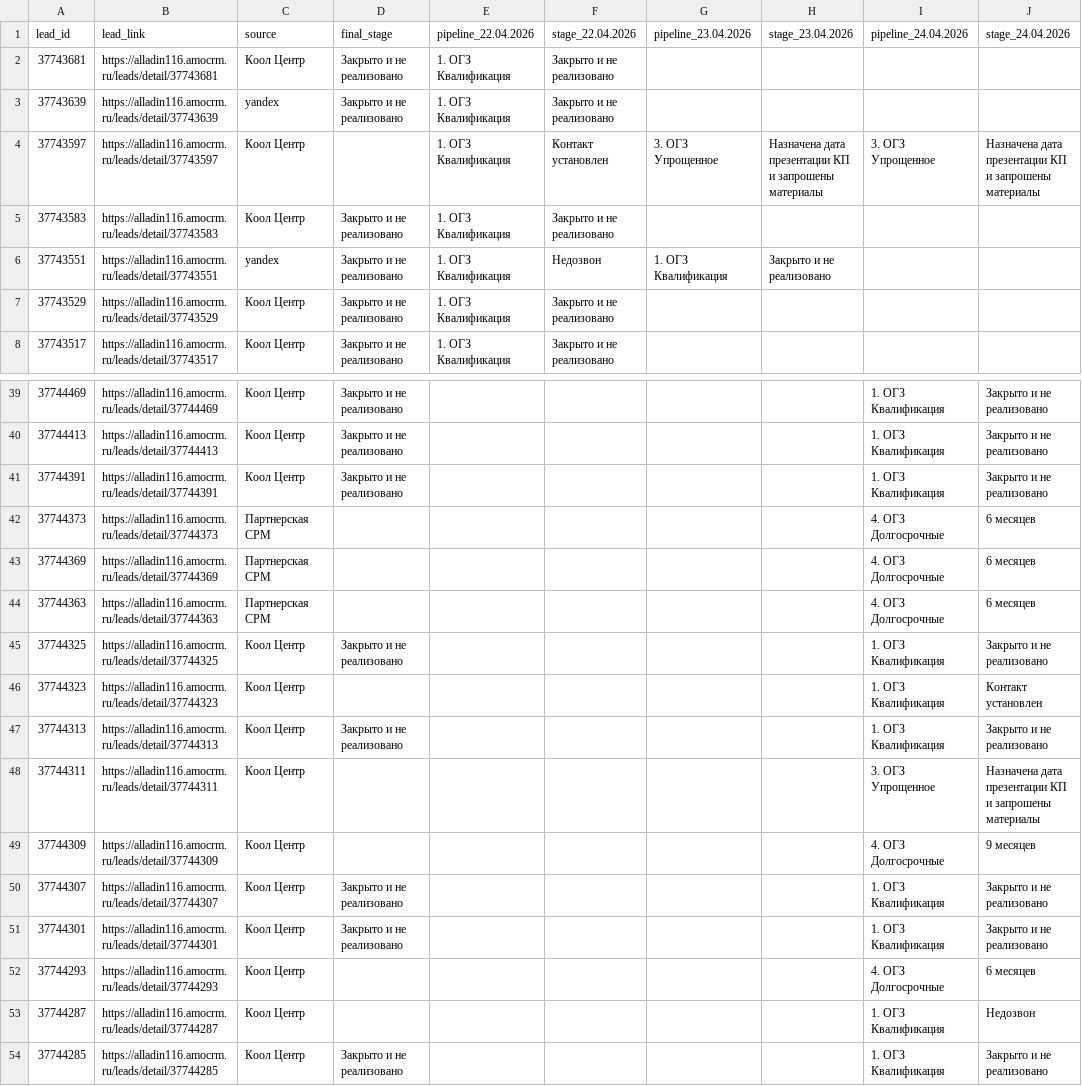
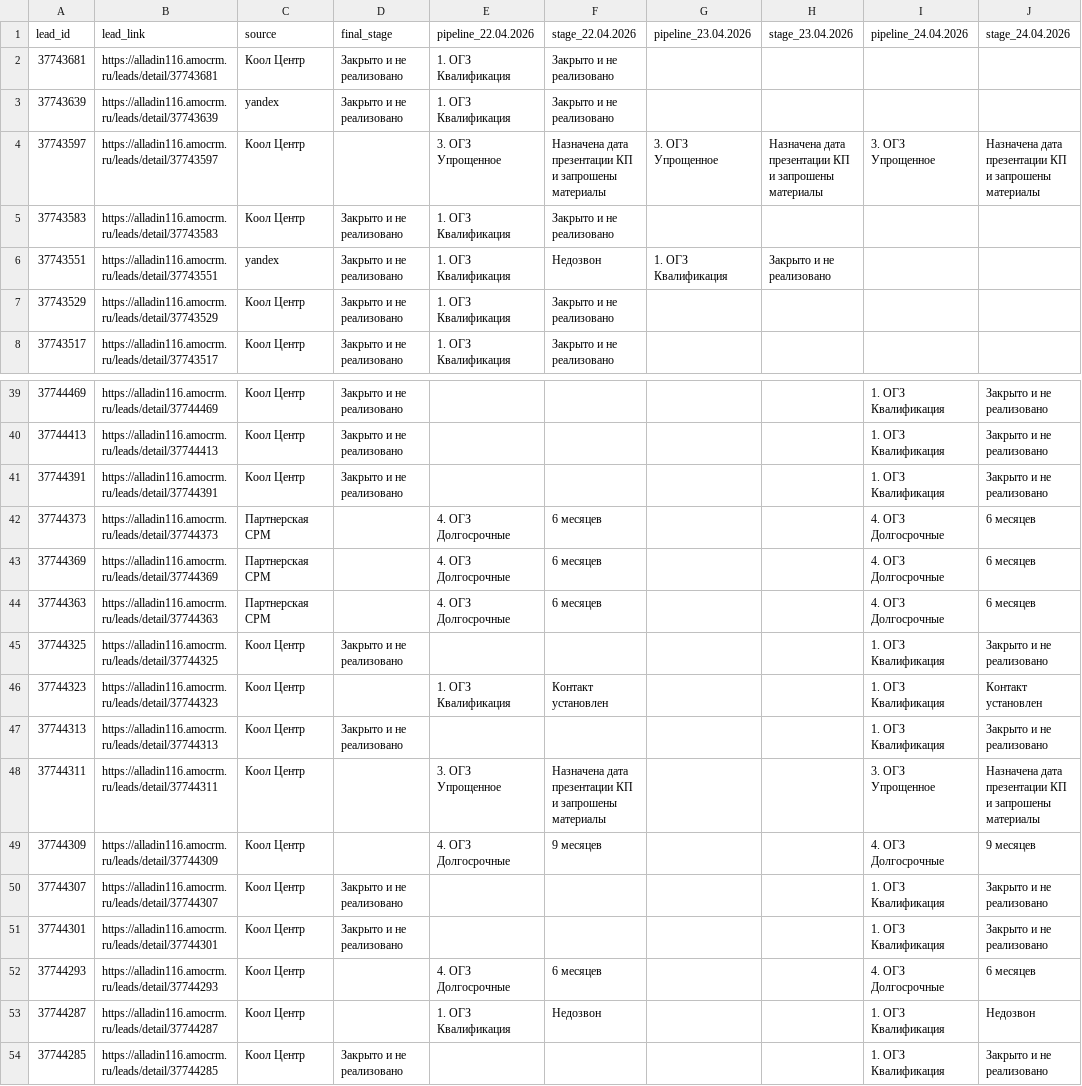
Before and after one commit to sovarovskiy/okk_orientir, a CSV file: conversia_tracking_ogz.csv, drawn as a sheet; only a part is shown, gaps mark what is left out; the diff covers the shown part only.

```diff
--- a/conversia_tracking_ogz.csv
+++ b/conversia_tracking_ogz.csv
@@ -3,3 +3,3 @@ lead_id;lead_link;source;final_stage;pipeline_22.04.2026;stage_22.04.2026;pipeli
 37743639;https://alladin116.amocrm.ru/leads/detail/37743639;yandex;Закрыто и не реализовано;1. ОГЗ Квалификация;Закрыто и не реализовано;;;;
-37743597;https://alladin116.amocrm.ru/leads/detail/37743597;Коол Центр;;1. ОГЗ Квалификация;Контакт установлен;3. ОГЗ Упрощенное;Назначена дата презентации КП и запрошены материалы;3. ОГЗ Упрощенное;Назначена дата презентации КП и запрошены материалы
+37743597;https://alladin116.amocrm.ru/leads/detail/37743597;Коол Центр;;3. ОГЗ Упрощенное;Назначена дата презентации КП и запрошены материалы;3. ОГЗ Упрощенное;Назначена дата презентации КП и запрошены материалы;3. ОГЗ Упрощенное;Назначена дата презентации КП и запрошены материалы
 37743583;https://alladin116.amocrm.ru/leads/detail/37743583;Коол Центр;Закрыто и не реализовано;1. ОГЗ Квалификация;Закрыто и не реализовано;;;;
@@ -41,14 +41,14 @@ lead_id;lead_link;source;final_stage;pipeline_22.04.2026;stage_22.04.2026;pipeli
 37744391;https://alladin116.amocrm.ru/leads/detail/37744391;Коол Центр;Закрыто и не реализовано;;;;;1. ОГЗ Квалификация;Закрыто и не реализовано
-37744373;https://alladin116.amocrm.ru/leads/detail/37744373;Партнерская СРМ;;;;;;4. ОГЗ Долгосрочные;6 месяцев
-37744369;https://alladin116.amocrm.ru/leads/detail/37744369;Партнерская СРМ;;;;;;4. ОГЗ Долгосрочные;6 месяцев
-37744363;https://alladin116.amocrm.ru/leads/detail/37744363;Партнерская СРМ;;;;;;4. ОГЗ Долгосрочные;6 месяцев
+37744373;https://alladin116.amocrm.ru/leads/detail/37744373;Партнерская СРМ;;4. ОГЗ Долгосрочные;6 месяцев;;;4. ОГЗ Долгосрочные;6 месяцев
+37744369;https://alladin116.amocrm.ru/leads/detail/37744369;Партнерская СРМ;;4. ОГЗ Долгосрочные;6 месяцев;;;4. ОГЗ Долгосрочные;6 месяцев
+37744363;https://alladin116.amocrm.ru/leads/detail/37744363;Партнерская СРМ;;4. ОГЗ Долгосрочные;6 месяцев;;;4. ОГЗ Долгосрочные;6 месяцев
 37744325;https://alladin116.amocrm.ru/leads/detail/37744325;Коол Центр;Закрыто и не реализовано;;;;;1. ОГЗ Квалификация;Закрыто и не реализовано
-37744323;https://alladin116.amocrm.ru/leads/detail/37744323;Коол Центр;;;;;;1. ОГЗ Квалификация;Контакт установлен
+37744323;https://alladin116.amocrm.ru/leads/detail/37744323;Коол Центр;;1. ОГЗ Квалификация;Контакт установлен;;;1. ОГЗ Квалификация;Контакт установлен
 37744313;https://alladin116.amocrm.ru/leads/detail/37744313;Коол Центр;Закрыто и не реализовано;;;;;1. ОГЗ Квалификация;Закрыто и не реализовано
-37744311;https://alladin116.amocrm.ru/leads/detail/37744311;Коол Центр;;;;;;3. ОГЗ Упрощенное;Назначена дата презентации КП и запрошены материалы
-37744309;https://alladin116.amocrm.ru/leads/detail/37744309;Коол Центр;;;;;;4. ОГЗ Долгосрочные;9 месяцев
+37744311;https://alladin116.amocrm.ru/leads/detail/37744311;Коол Центр;;3. ОГЗ Упрощенное;Назначена дата презентации КП и запрошены материалы;;;3. ОГЗ Упрощенное;Назначена дата презентации КП и запрошены материалы
+37744309;https://alladin116.amocrm.ru/leads/detail/37744309;Коол Центр;;4. ОГЗ Долгосрочные;9 месяцев;;;4. ОГЗ Долгосрочные;9 месяцев
 37744307;https://alladin116.amocrm.ru/leads/detail/37744307;Коол Центр;Закрыто и не реализовано;;;;;1. ОГЗ Квалификация;Закрыто и не реализовано
 37744301;https://alladin116.amocrm.ru/leads/detail/37744301;Коол Центр;Закрыто и не реализовано;;;;;1. ОГЗ Квалификация;Закрыто и не реализовано
-37744293;https://alladin116.amocrm.ru/leads/detail/37744293;Коол Центр;;;;;;4. ОГЗ Долгосрочные;6 месяцев
-37744287;https://alladin116.amocrm.ru/leads/detail/37744287;Коол Центр;;;;;;1. ОГЗ Квалификация;Недозвон
+37744293;https://alladin116.amocrm.ru/leads/detail/37744293;Коол Центр;;4. ОГЗ Долгосрочные;6 месяцев;;;4. ОГЗ Долгосрочные;6 месяцев
+37744287;https://alladin116.amocrm.ru/leads/detail/37744287;Коол Центр;;1. ОГЗ Квалификация;Недозвон;;;1. ОГЗ Квалификация;Недозвон
 37744285;https://alladin116.amocrm.ru/leads/detail/37744285;Коол Центр;Закрыто и не реализовано;;;;;1. ОГЗ Квалификация;Закрыто и не реализовано
```
Also changed, not shown: 26 edited cells elsewhere in this file.
